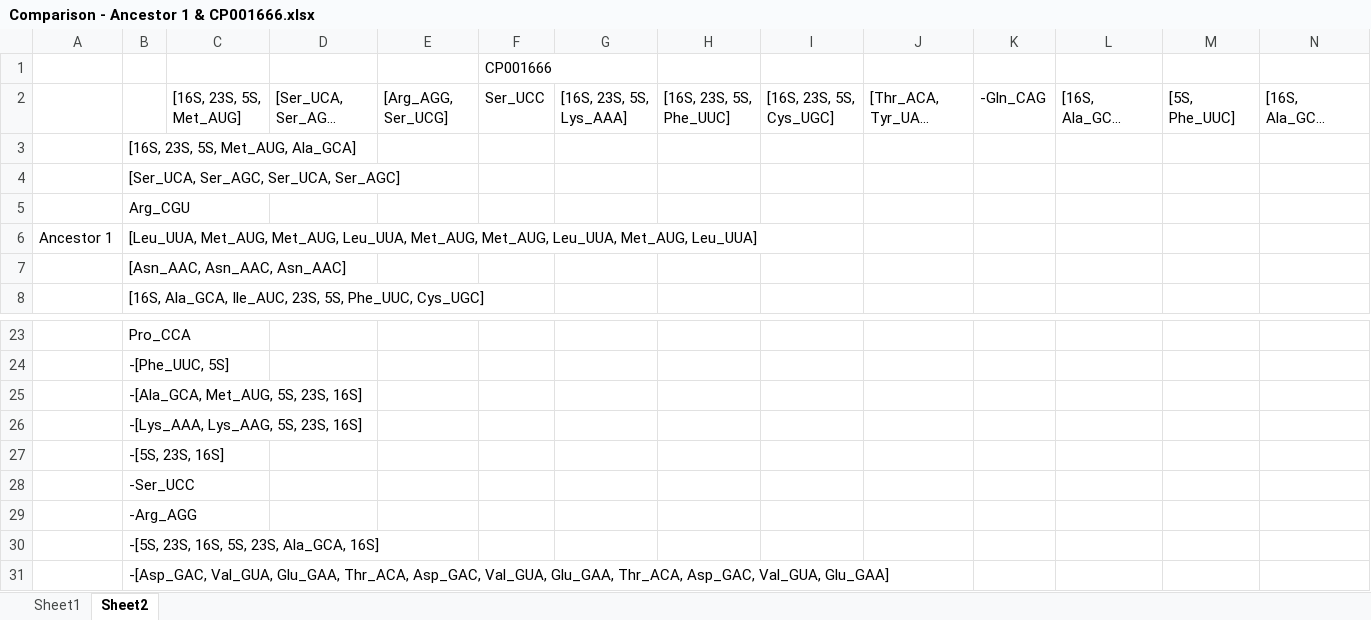
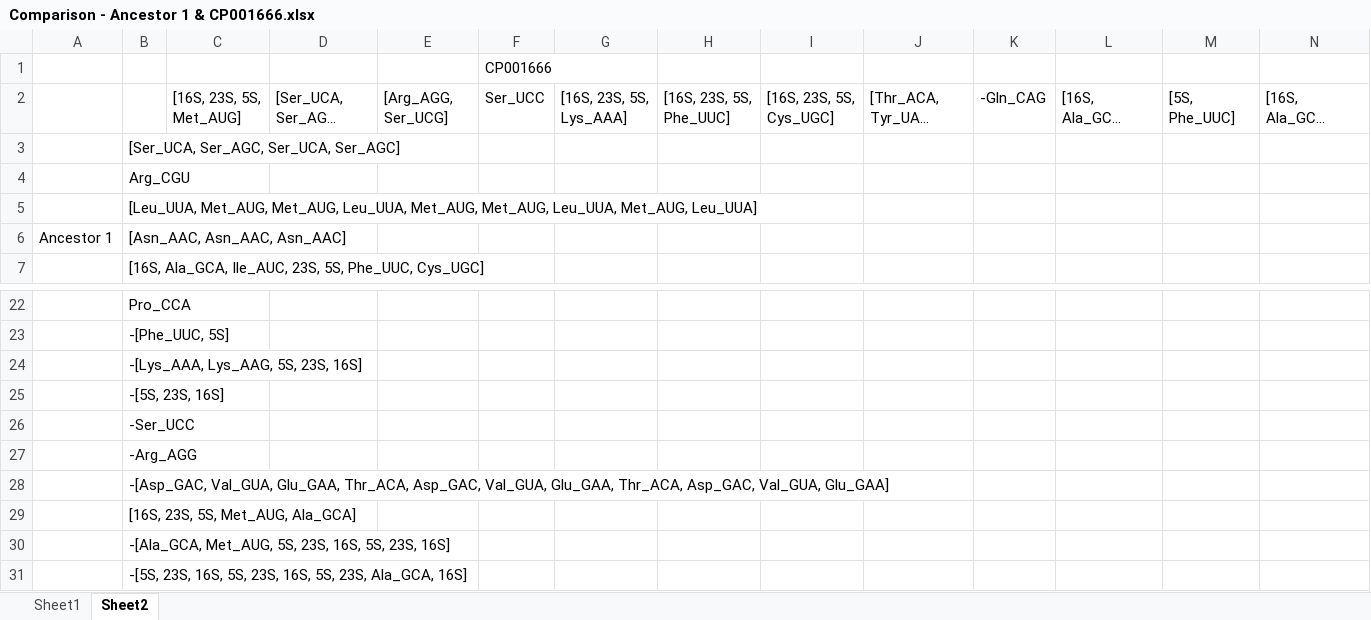
Before and after one commit to umpawlis/MastersProject, an Excel workbook: excel_files/Comparison - Ancestor 1 & CP001666.xlsx, sheet Sheet2, drawn as a sheet; only a part is shown, gaps mark what is left out; long unchanged cells end in …; values as stored, in another font and other column widths than the file's, no borders; removed rows and columns are numbered as before the commit, all else as after; rows hold the shown columns only; the diff names each change by its address in the sheet, - before the commit and + after, or states it on an @@ line.

```diff
--- a/excel_files/Comparison - Ancestor 1 & CP001666.xlsx (sheet Sheet2)
+++ b/excel_files/Comparison - Ancestor 1 & CP001666.xlsx (sheet Sheet2)
-A5: Ancestor 1
+A5: (empty)
-A6: (empty)
+A6: Ancestor 1
-row 25:  | -[Ala_GCA, Met_AUG, 5S, 23S, 16S]
-row 30:  | -[5S, 23S, 16S, 5S, 23S, Ala_GCA, 16S]
@@ row 3 moved to row 29: [16S, 23S, 5S, Met_AUG, Ala_GCA] @@
+row 30:  | -[Ala_GCA, Met_AUG, 5S, 23S, 16S, 5S, 23S, 16S]
+row 31:  | -[5S, 23S, 16S, 5S, 23S, 16S, 5S, 23S, Ala_GCA, 16S]
```
Also changed, not shown: sheet Sheet1, excel_files/Comparison - Ancestor 1 & CP004121.xlsx, excel_files/Comparison - Ancestor 2 & CP006721.xlsx, 25 other files.
